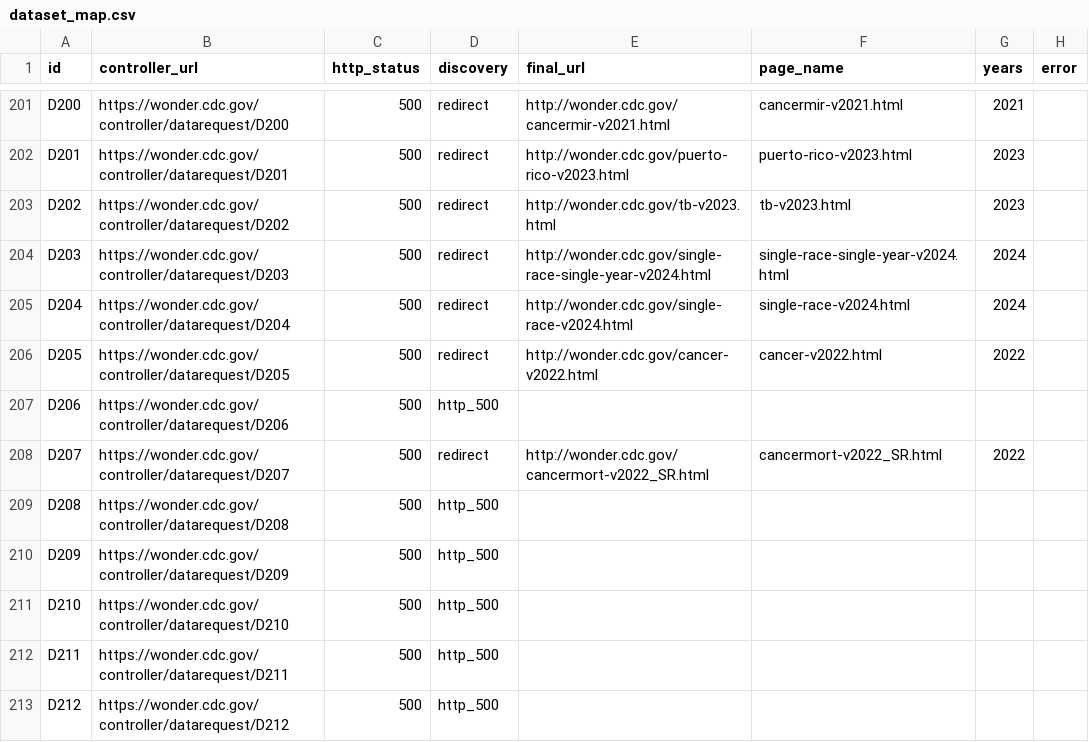
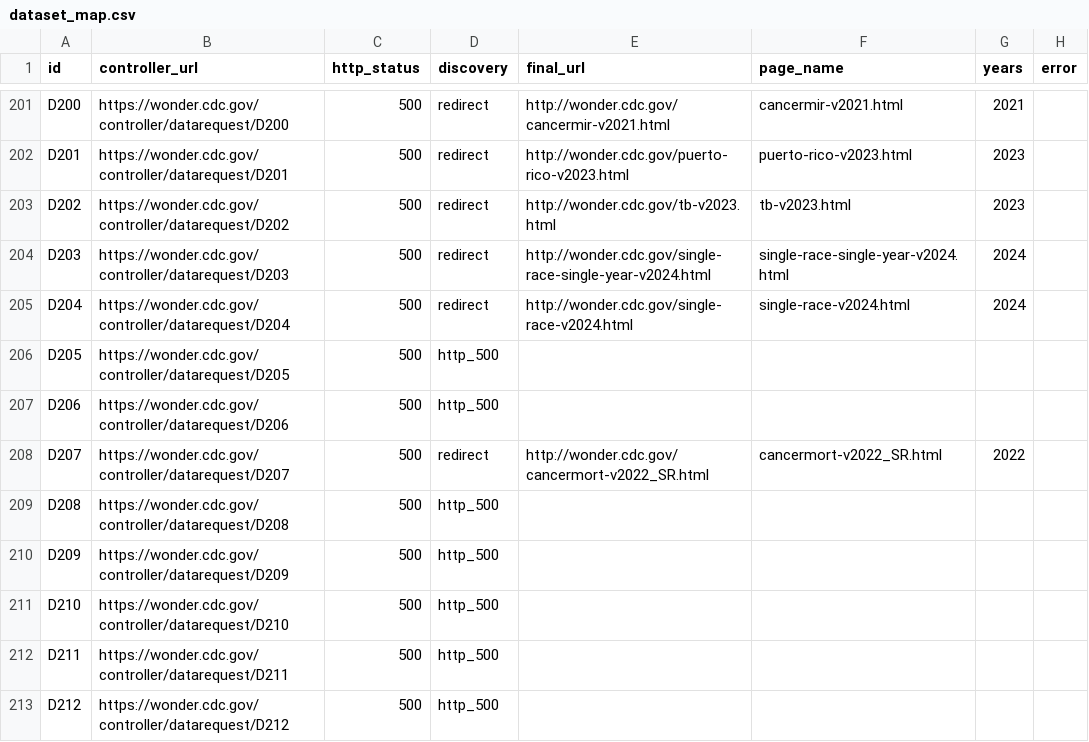
Before and after one commit to fartbagxp/health, a CSV file: data/raw/wonder/dataset_map.csv, drawn as a sheet; only a part is shown, gaps mark what is left out.

```diff
--- a/data/raw/wonder/dataset_map.csv
+++ b/data/raw/wonder/dataset_map.csv
@@ -205,3 +205,3 @@ D203,https://wonder.cdc.gov/controller/datarequest/D203,500,redirect,http://wond
 D204,https://wonder.cdc.gov/controller/datarequest/D204,500,redirect,http://wonder.cdc.gov/single-race-v2024.html,single-race-v2024.html,2024,
-D205,https://wonder.cdc.gov/controller/datarequest/D205,500,redirect,http://wonder.cdc.gov/cancer-v2022.html,cancer-v2022.html,2022,
+D205,https://wonder.cdc.gov/controller/datarequest/D205,500,http_500,,,,
 D206,https://wonder.cdc.gov/controller/datarequest/D206,500,http_500,,,,
```
Also changed, not shown: data/raw/wonder/links.csv, 38 other files.
